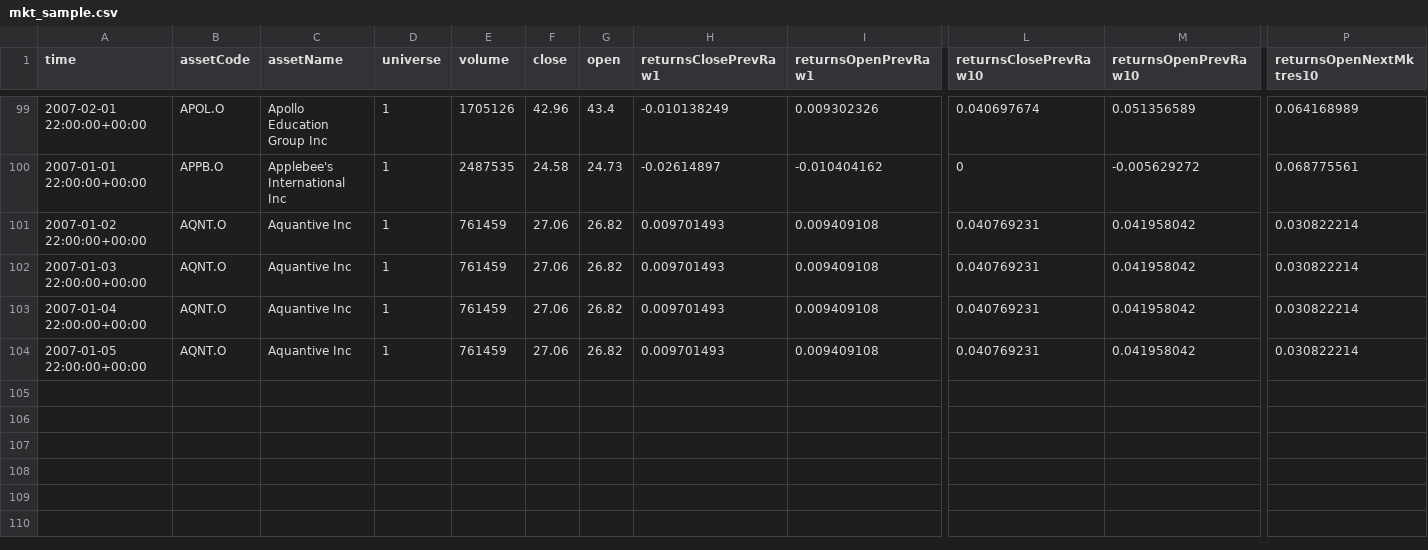
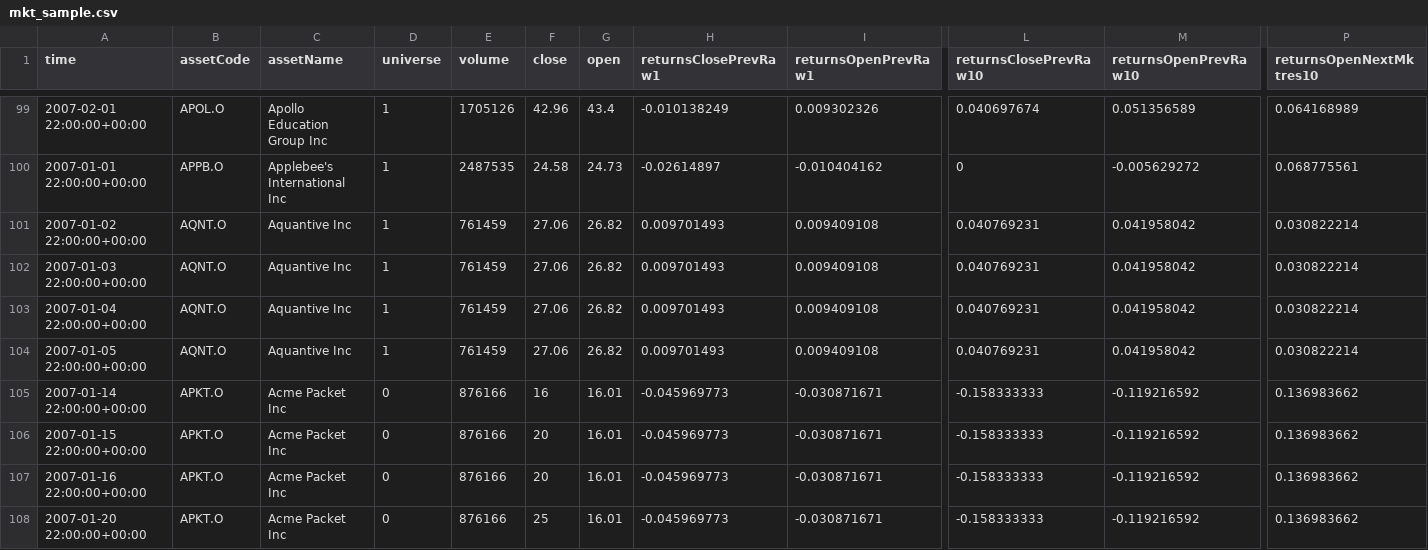
Before and after one commit to AshleyWWW/qhacks2019, a CSV file: mkt_sample.csv, drawn as a sheet; only a part is shown, gaps mark what is left out; rows hold the shown columns only; the diff names each change by its address in the sheet, - before the commit and + after, or states it on an @@ line.

Commit message:
accounted for cases where news or market data is insufficient

```diff
--- a/mkt_sample.csv
+++ b/mkt_sample.csv
+row 105: 2007-01-14 22:00:00+00:00 | APKT.O | Acme Packet Inc | 0 | 876166 | 16 | 16.01 | -0.045969773 | -0.030871671 | -0.158333333 | -0.119216592 | 0.136983662
+row 106: 2007-01-15 22:00:00+00:00 | APKT.O | Acme Packet Inc | 0 | 876166 | 20 | 16.01 | -0.045969773 | -0.030871671 | -0.158333333 | -0.119216592 | 0.136983662
+row 107: 2007-01-16 22:00:00+00:00 | APKT.O | Acme Packet Inc | 0 | 876166 | 20 | 16.01 | -0.045969773 | -0.030871671 | -0.158333333 | -0.119216592 | 0.136983662
+row 108: 2007-01-20 22:00:00+00:00 | APKT.O | Acme Packet Inc | 0 | 876166 | 25 | 16.01 | -0.045969773 | -0.030871671 | -0.158333333 | -0.119216592 | 0.136983662
```
Also changed, not shown: 1 other file.
